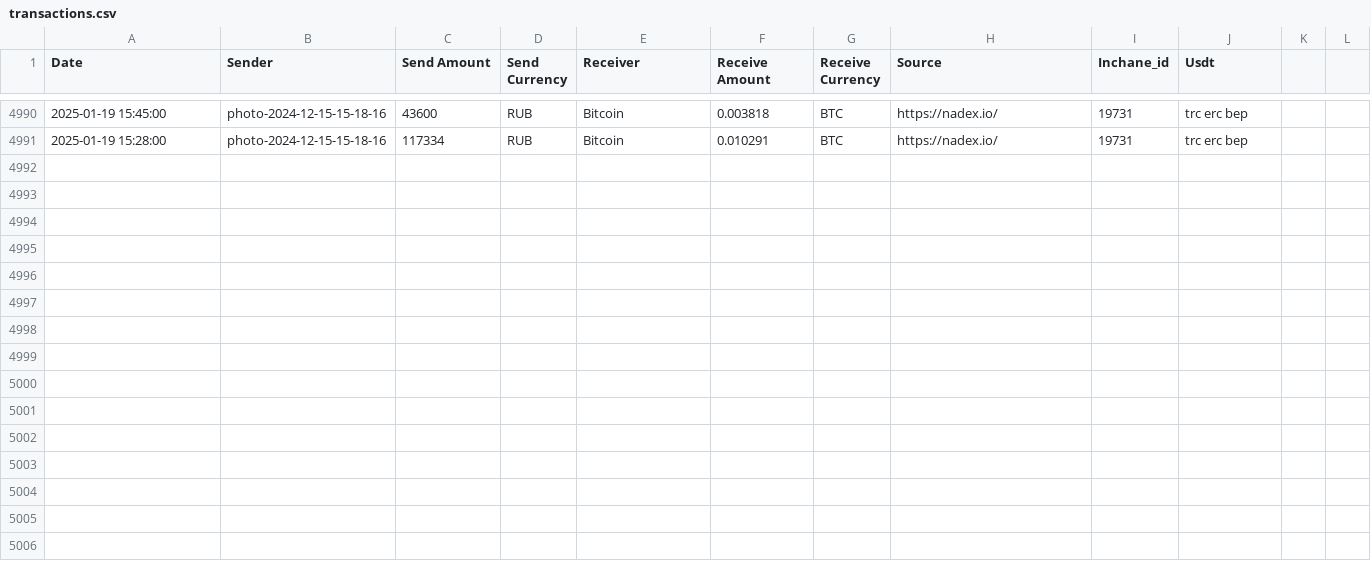
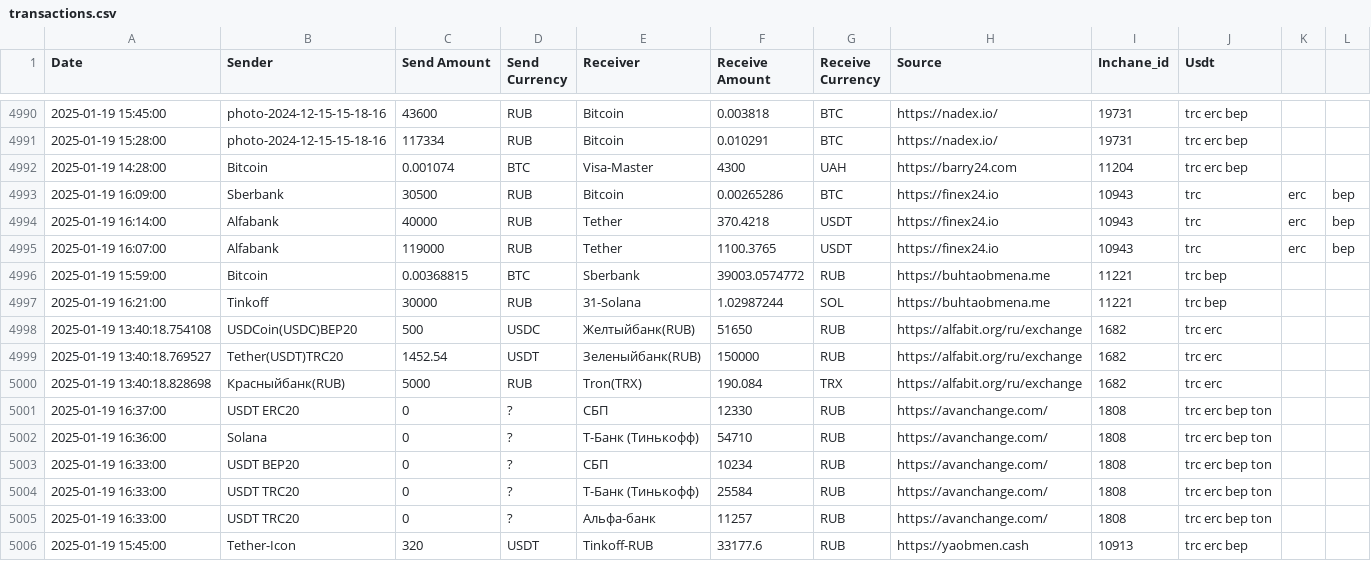
Before and after one commit to rusalyow/oth, a CSV file: transactions.csv, drawn as a sheet; only a part is shown, gaps mark what is left out.

Commit message:
автокомит

```diff
--- a/transactions.csv
+++ b/transactions.csv
@@ -4991 +4991,16 @@ Date,Sender,Send Amount,Send Currency,Receiver,Receive Amount,Receive Currency,S
 2025-01-19 15:28:00,photo-2024-12-15-15-18-16,117334,RUB,Bitcoin,0.010291,BTC,https://nadex.io/,19731,trc erc bep
+2025-01-19 14:28:00,Bitcoin,0.001074,BTC,Visa-Master,4300,UAH,https://barry24.com,11204,trc erc bep
+2025-01-19 16:09:00,Sberbank,30500,RUB,Bitcoin,0.00265286,BTC,https://finex24.io,10943,trc,erc,bep
+2025-01-19 16:14:00,Alfabank,40000,RUB,Tether,370.4218,USDT,https://finex24.io,10943,trc,erc,bep
+2025-01-19 16:07:00,Alfabank,119000,RUB,Tether,1100.3765,USDT,https://finex24.io,10943,trc,erc,bep
+2025-01-19 15:59:00,Bitcoin,0.00368815,BTC,Sberbank,39003.0574772,RUB,https://buhtaobmena.me,11221,trc bep
+2025-01-19 16:21:00,Tinkoff,30000,RUB,31-Solana,1.02987244,SOL,https://buhtaobmena.me,11221,trc bep
+2025-01-19 13:40:18.754108,USDCoin(USDC)BEP20,500,USDC,Желтыйбанк(RUB),51650,RUB,https://alfabit.org/ru/exchange,1682,trc erc
+2025-01-19 13:40:18.769527,Tether(USDT)TRC20,1452.54,USDT,Зеленыйбанк(RUB),150000,RUB,https://alfabit.org/ru/exchange,1682,trc erc
+2025-01-19 13:40:18.828698,Красныйбанк(RUB),5000,RUB,Tron(TRX),190.084,TRX,https://alfabit.org/ru/exchange,1682,trc erc
+2025-01-19 16:37:00,USDT ERC20,0,?,СБП,12330,RUB,https://avanchange.com/,1808,trc erc bep ton
+2025-01-19 16:36:00,Solana,0,?,Т-Банк (Тинькофф),54710,RUB,https://avanchange.com/,1808,trc erc bep ton
+2025-01-19 16:33:00,USDT BEP20,0,?,СБП,10234,RUB,https://avanchange.com/,1808,trc erc bep ton
+2025-01-19 16:33:00,USDT TRC20,0,?,Т-Банк (Тинькофф),25584,RUB,https://avanchange.com/,1808,trc erc bep ton
+2025-01-19 16:33:00,USDT TRC20,0,?,Альфа-банк,11257,RUB,https://avanchange.com/,1808,trc erc bep ton
+2025-01-19 15:45:00,Tether-Icon,320,USDT,Tinkoff-RUB,33177.6,RUB,https://yaobmen.cash,10913,trc erc bep
```
